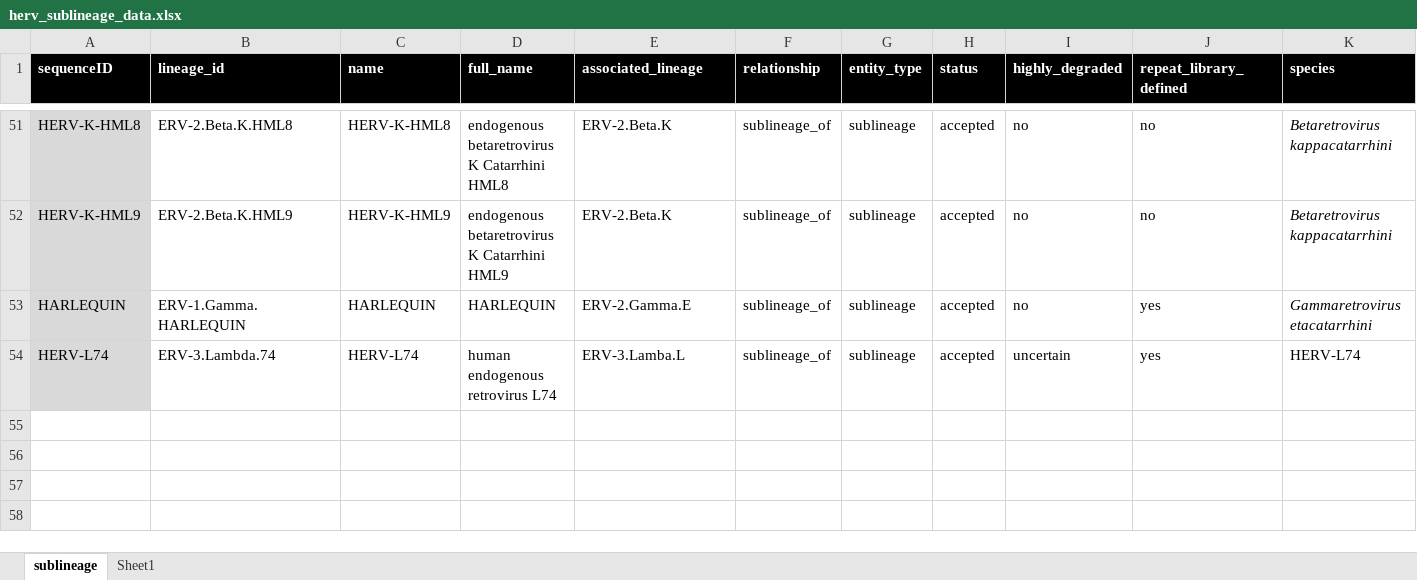
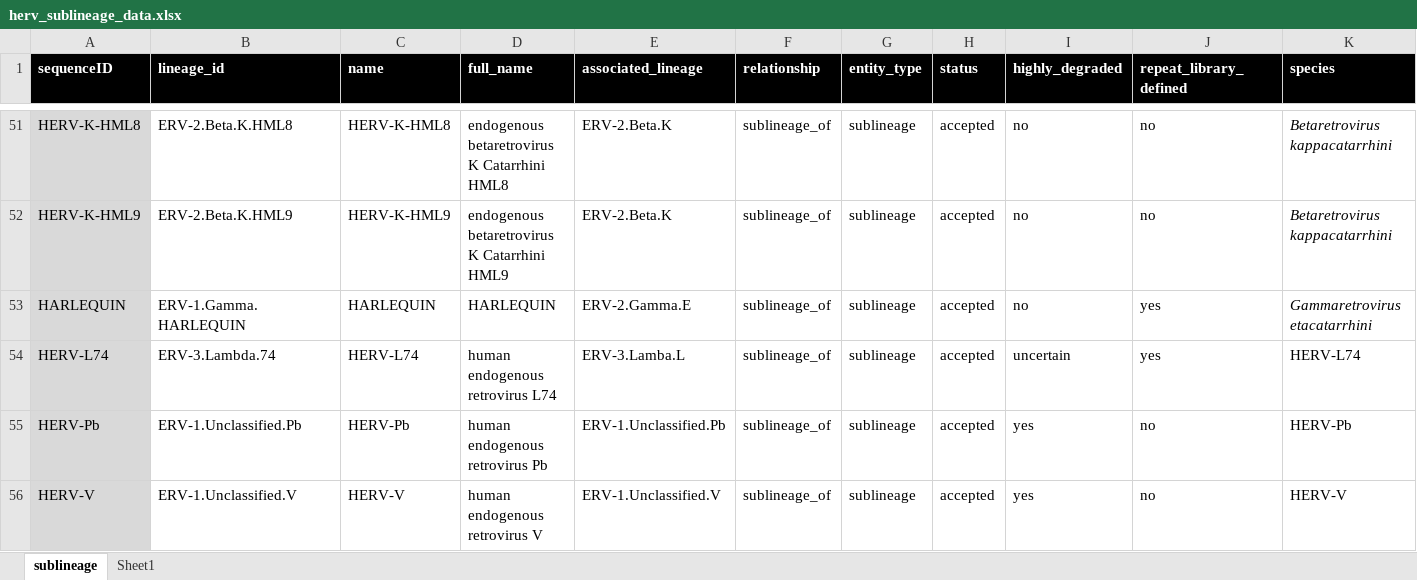
Before and after one commit to giffordlabcvr/ERVdb-HomoSapiens, an Excel workbook: tabular/reference/herv_sublineage_data.xlsx, sheet sublineage, drawn as a sheet; only a part is shown, gaps mark what is left out; values as stored, in another font and other column widths than the file's, no borders; conditional formats not drawn; rows hold the shown columns only; the diff names each change by its address in the sheet, - before the commit and + after, or states it on an @@ line.

Commit message:
Add missing lineages

```diff
--- a/tabular/reference/herv_sublineage_data.xlsx (sheet sublineage)
+++ b/tabular/reference/herv_sublineage_data.xlsx (sheet sublineage)
+row 55: HERV-Pb | ERV-1.Unclassified.Pb | HERV-Pb | human endogenous retrovirus Pb | ERV-1.Unclassified.Pb | sublineage_of | sublineage | accepted | yes | no | HERV-Pb
+row 56: HERV-V | ERV-1.Unclassified.V | HERV-V | human endogenous retrovirus V | ERV-1.Unclassified.V | sublineage_of | sublineage | accepted | yes | no | HERV-V
```
Also changed, not shown: 2 other files.
